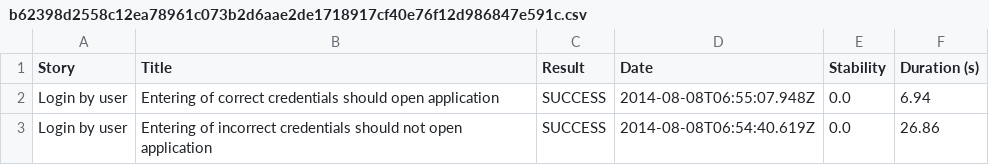
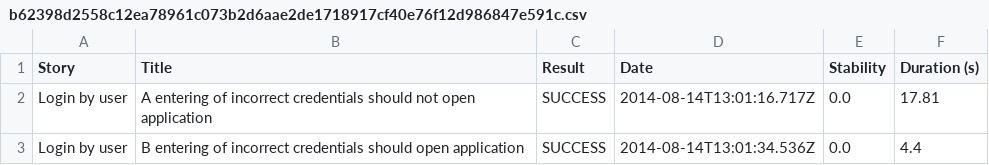
Before and after one commit to leonata/tests, a CSV file: TpaThucy/target/site/thucydides/b62398d2558c12ea78961c073b2d6aae2de1718917cf40e76f12d986847e591c.csv, drawn as a sheet.

```diff
--- a/TpaThucy/target/site/thucydides/b62398d2558c12ea78961c073b2d6aae2de1718917cf40e76f12d986847e591c.csv
+++ b/TpaThucy/target/site/thucydides/b62398d2558c12ea78961c073b2d6aae2de1718917cf40e76f12d986847e591c.csv
@@ -1,3 +1,3 @@
 "Story","Title","Result","Date","Stability","Duration (s)"
-"Login by user","Entering of correct credentials should open application","SUCCESS","2014-08-08T06:55:07.948Z","0.0","6.94"
-"Login by user","Entering of incorrect credentials should not open application","SUCCESS","2014-08-08T06:54:40.619Z","0.0","26.86"
+"Login by user","A entering of incorrect credentials should not open application","SUCCESS","2014-08-14T13:01:16.717Z","0.0","17.81"
+"Login by user","B entering of incorrect credentials should open application","SUCCESS","2014-08-14T13:01:34.536Z","0.0","4.4"
```
Also changed, not shown: TpaThucy/target/site/thucydides/01f5288b80adbd3af52a8ed68a4a616d3164f750229f80da1ef344382d948835.csv, TpaThucy/target/site/thucydides/231683cf0ba1448294ec2674f30c91284435b458b3f71e6430810bd32d26937a.csv, 23 other files.
